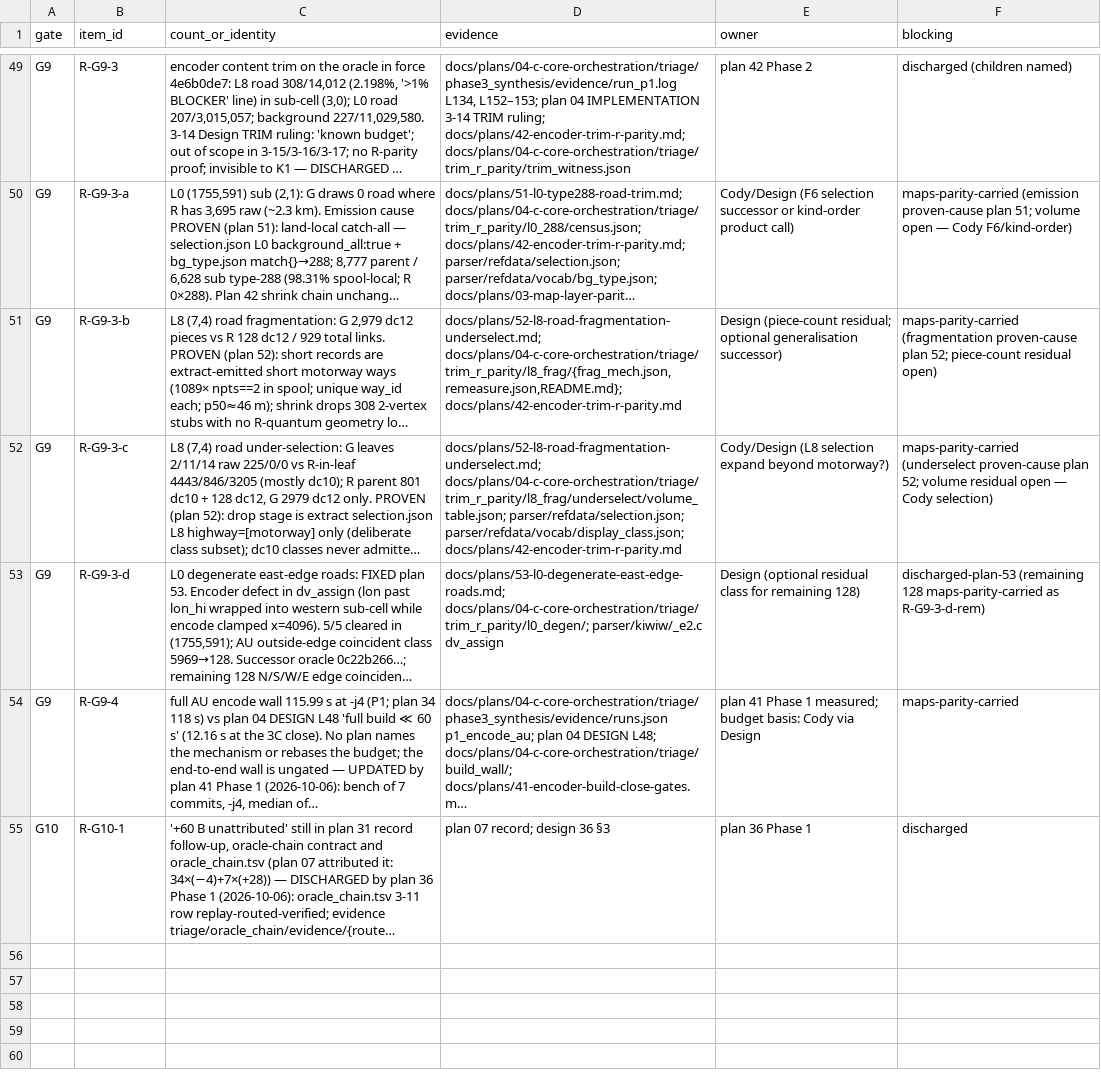
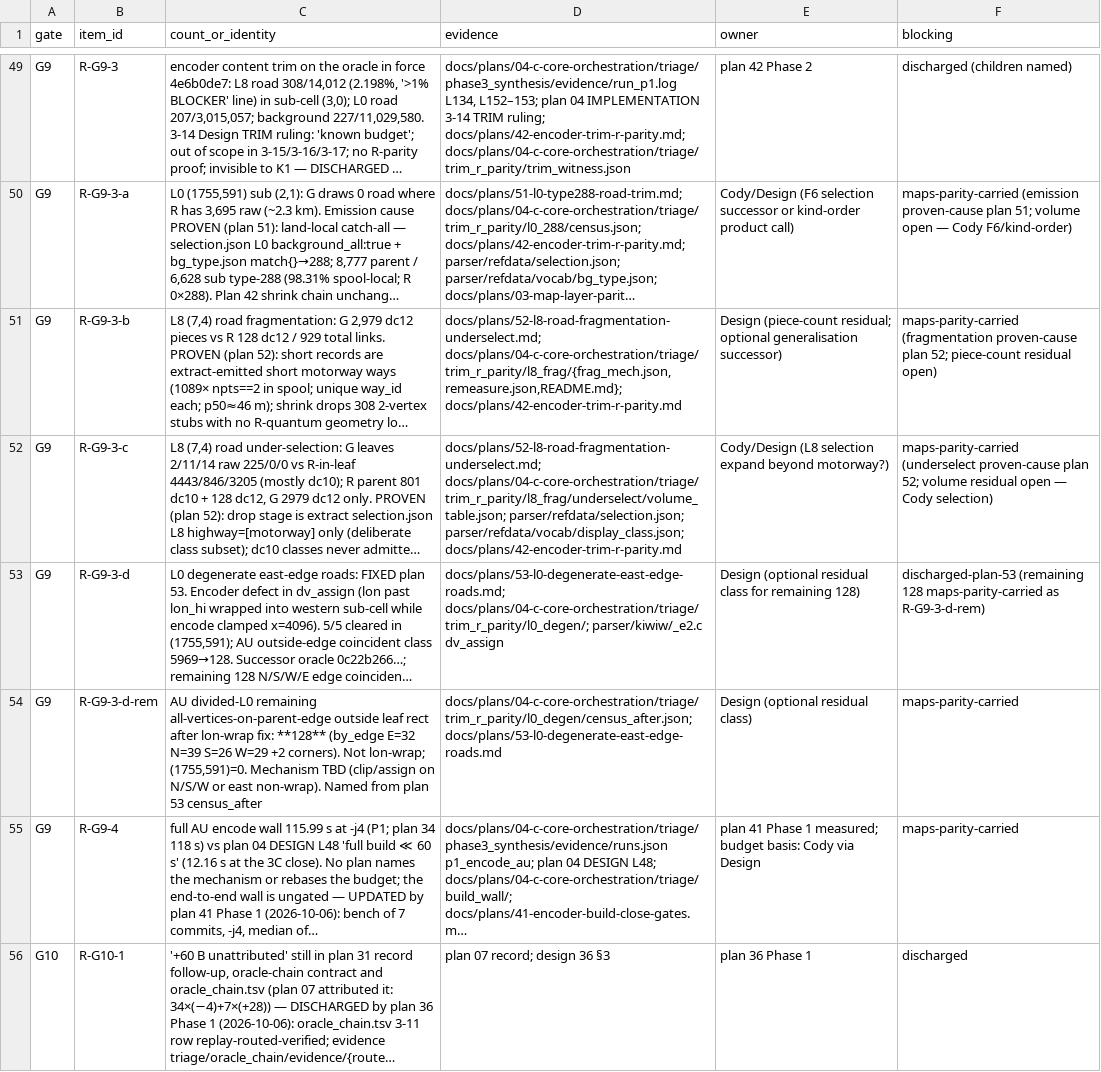
Before and after one commit to codyhamilton/open-pajero-maps, a TSV file: docs/plans/04-c-core-orchestration/triage/phase3_synthesis/residuals.tsv, drawn as a sheet; only a part is shown, gaps mark what is left out; long unchanged cells end in …; the diff names each change by its address in the sheet, - before the commit and + after, or states it on an @@ line.

Commit message:
plan 53: IMPLEMENTATION gates + R-G9-3-d-rem residual
Close gates (a)(b)(c) at afce673; close_gates.py pass. Name remaining 128
outside-edge coincident links as R-G9-3-d-rem.

```diff
--- a/docs/plans/04-c-core-orchestration/triage/phase3_synthesis/residuals.tsv
+++ b/docs/plans/04-c-core-orchestration/triage/phase3_synthesis/residuals.tsv
+row 54: G9 | R-G9-3-d-rem | AU divided-L0 remaining all-vertices-on-parent-edge outside leaf rect after lon-wrap fix: **128** (by_edge E=32 N=39 S=26 W=29 +2 corners). Not lon-wrap; (1755,591)=0. Mechanism TBD (clip/assign on N/S/W or east non-wrap). Named from plan 53 census_after | docs/plans/04-c-core-orchestration/triage/trim_r_parity/l0_degen/census_after.json; docs/plans/53-l0-degenerate-east-edge-roads.md | Design (optional residual class) | maps-parity-carried
```
Also changed, not shown: 1 other file.
